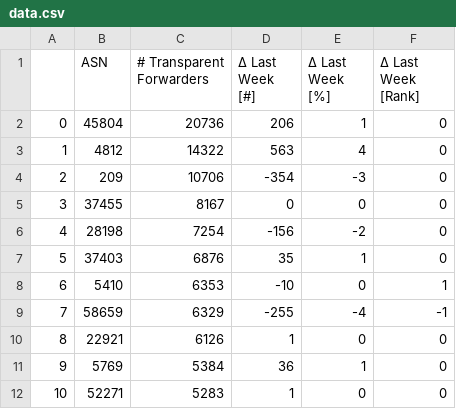
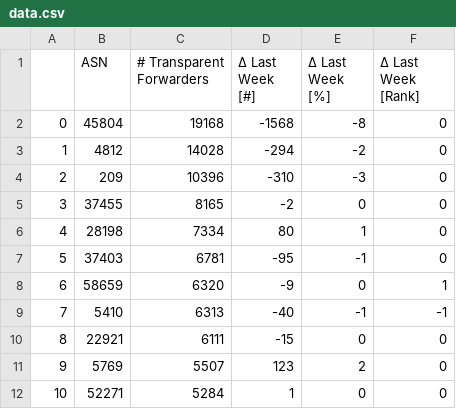
Before and after one commit to netd-tud/odns.secnow.net, a CSV file: _data/data.csv, drawn as a sheet; only a part is shown; the diff covers the shown part only.

```diff
--- a/_data/data.csv
+++ b/_data/data.csv
@@ -1,12 +1,12 @@
 ,ASN,# Transparent Forwarders,Δ Last Week [#],Δ Last Week [%],Δ Last Week [Rank]
-0,45804,20736,206,1,0
-1,4812,14322,563,4,0
-2,209,10706,-354,-3,0
-3,37455,8167,0,0,0
-4,28198,7254,-156,-2,0
-5,37403,6876,35,1,0
-6,5410,6353,-10,0,1
-7,58659,6329,-255,-4,-1
-8,22921,6126,1,0,0
-9,5769,5384,36,1,0
-10,52271,5283,1,0,0
+0,45804,19168,-1568,-8,0
+1,4812,14028,-294,-2,0
+2,209,10396,-310,-3,0
+3,37455,8165,-2,0,0
+4,28198,7334,80,1,0
+5,37403,6781,-95,-1,0
+6,58659,6320,-9,0,1
+7,5410,6313,-40,-1,-1
+8,22921,6111,-15,0,0
+9,5769,5507,123,2,0
+10,52271,5284,1,0,0
```
Also changed, not shown: 158 edited cells elsewhere in this file, 5 other files.
